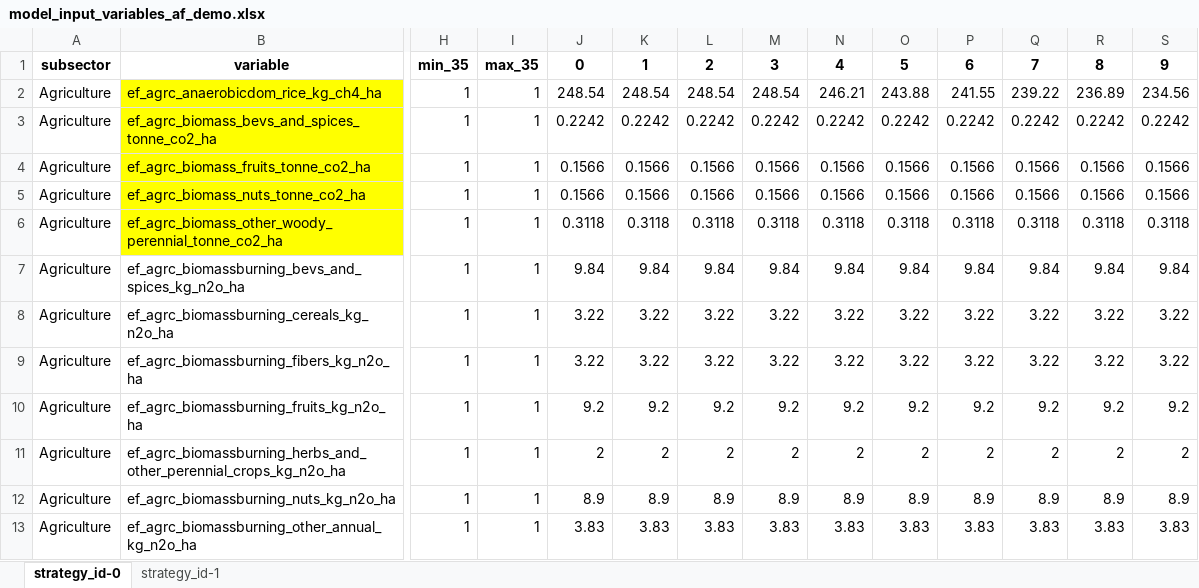
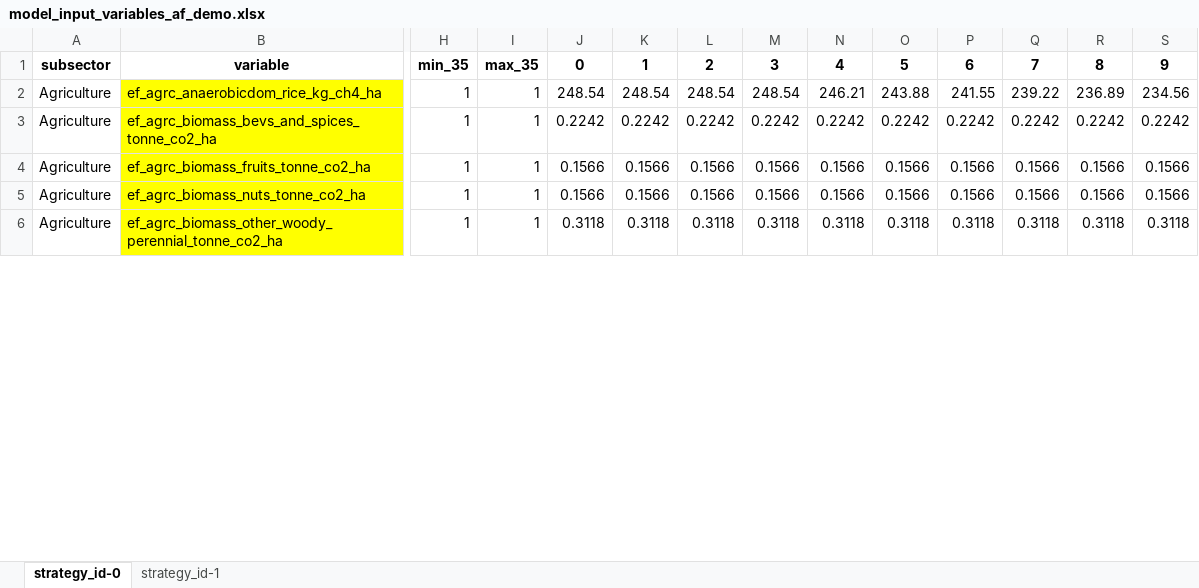
Before and after one commit to jarojasag/lac_decarbonization, an Excel workbook: ref/ingestion/parameters_demo/model_input_variables_af_demo.xlsx, sheet strategy_id-0, drawn as a sheet; only a part is shown, gaps mark what is left out; values as stored, in another font and other column widths than the file's, no borders; removed rows and columns are numbered as before the commit, all else as after; rows hold the shown columns only; the diff covers the shown part only; the diff names each change by its address in the sheet, - before the commit and + after, or states it on an @@ line.

```diff
--- a/ref/ingestion/parameters_demo/model_input_variables_af_demo.xlsx (sheet strategy_id-0)
+++ b/ref/ingestion/parameters_demo/model_input_variables_af_demo.xlsx (sheet strategy_id-0)
-row 7: Agriculture | ef_agrc_biomassburning_bevs_and_spices_kg_n2o_ha | 1 | 1 | 9.84 | 9.84 | 9.84 | 9.84 | 9.84 | 9.84 | 9.84 | 9.84 | 9.84 | 9.84
-row 8: Agriculture | ef_agrc_biomassburning_cereals_kg_n2o_ha | 1 | 1 | 3.22 | 3.22 | 3.22 | 3.22 | 3.22 | 3.22 | 3.22 | 3.22 | 3.22 | 3.22
-row 9: Agriculture | ef_agrc_biomassburning_fibers_kg_n2o_ha | 1 | 1 | 3.22 | 3.22 | 3.22 | 3.22 | 3.22 | 3.22 | 3.22 | 3.22 | 3.22 | 3.22
-row 10: Agriculture | ef_agrc_biomassburning_fruits_kg_n2o_ha | 1 | 1 | 9.2 | 9.2 | 9.2 | 9.2 | 9.2 | 9.2 | 9.2 | 9.2 | 9.2 | 9.2
-row 11: Agriculture | ef_agrc_biomassburning_herbs_and_other_perennial_crops_kg_n2o_ha | 1 | 1 | 2 | 2 | 2 | 2 | 2 | 2 | 2 | 2 | 2 | 2
-row 12: Agriculture | ef_agrc_biomassburning_nuts_kg_n2o_ha | 1 | 1 | 8.9 | 8.9 | 8.9 | 8.9 | 8.9 | 8.9 | 8.9 | 8.9 | 8.9 | 8.9
-row 13: Agriculture | ef_agrc_biomassburning_other_annual_kg_n2o_ha | 1 | 1 | 3.83 | 3.83 | 3.83 | 3.83 | 3.83 | 3.83 | 3.83 | 3.83 | 3.83 | 3.83
```
Also changed, not shown: 7 added rows, 6 removed rows, 14 moved rows, 36 edited cells and cell formats elsewhere in this sheet, 12 other files.
